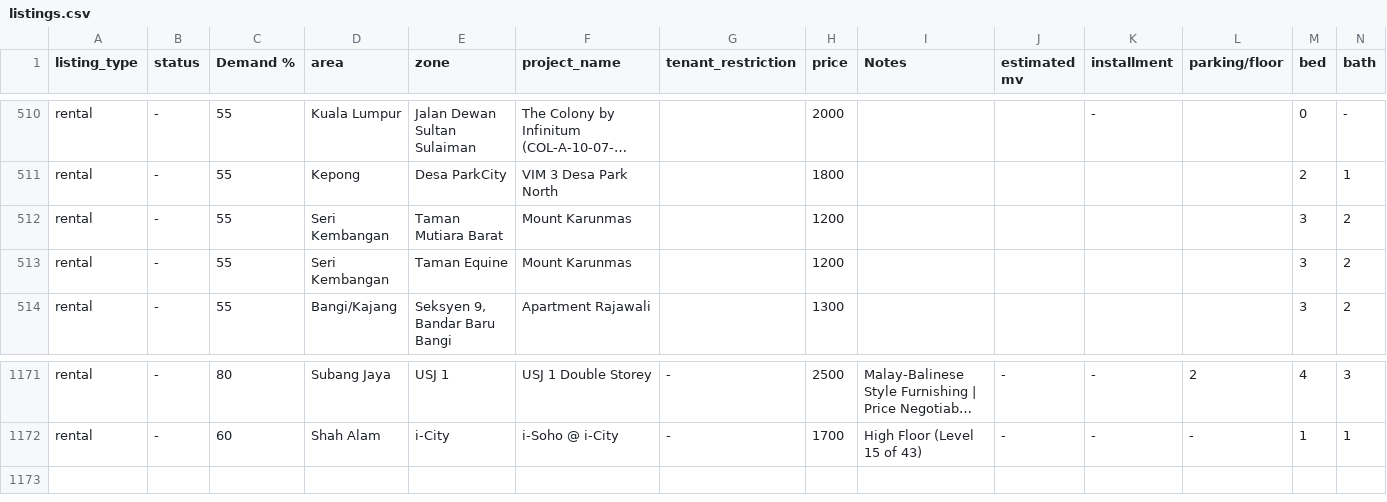
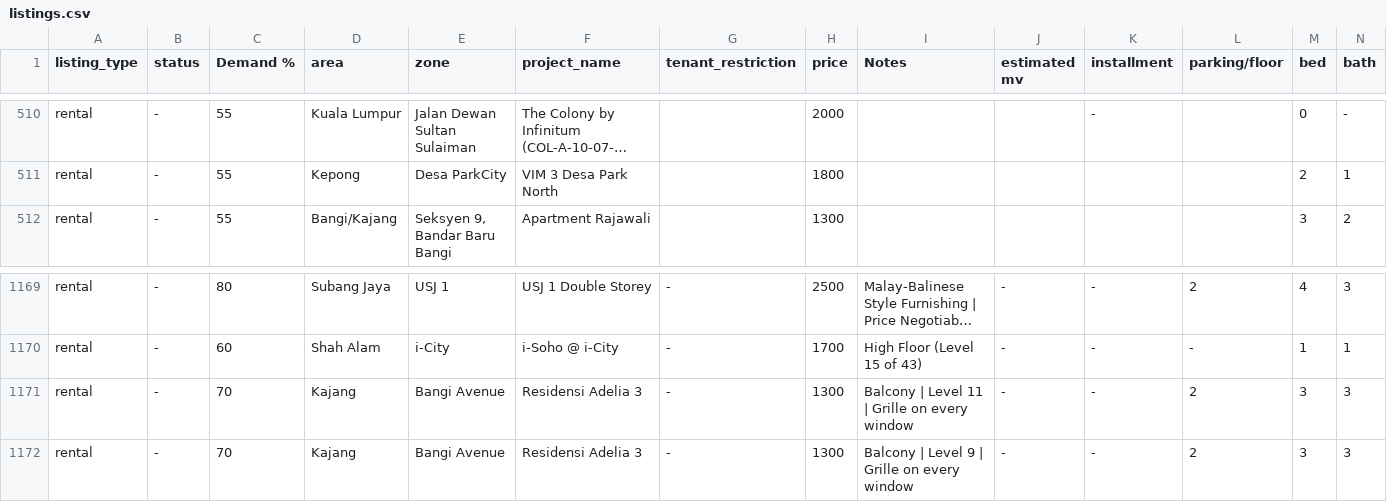
Before and after one commit to mahandanz/haniproperties, a CSV file: listings.csv, drawn as a sheet; only a part is shown, gaps mark what is left out; long unchanged cells end in …; removed rows and columns are numbered as before the commit, all else as after; rows hold the shown columns only; the diff names each change by its address in the sheet, - before the commit and + after, or states it on an @@ line.

```diff
--- a/listings.csv
+++ b/listings.csv
-row 512: rental | - | 55 | Seri Kembangan | Taman Mutiara Barat | Mount Karunmas |  | 1200 |  |  |  |  | 3 | 2
-row 513: rental | - | 55 | Seri Kembangan | Taman Equine | Mount Karunmas |  | 1200 |  |  |  |  | 3 | 2
+row 1171: rental | - | 70 | Kajang | Bangi Avenue | Residensi Adelia 3 | - | 1300 | Balcony | Level 11 | Grille on every window | - | - | 2 | 3 | 3
+row 1172: rental | - | 70 | Kajang | Bangi Avenue | Residensi Adelia 3 | - | 1300 | Balcony | Level 9 | Grille on every window | - | - | 2 | 3 | 3
```
Also changed, not shown: 1 other file.
